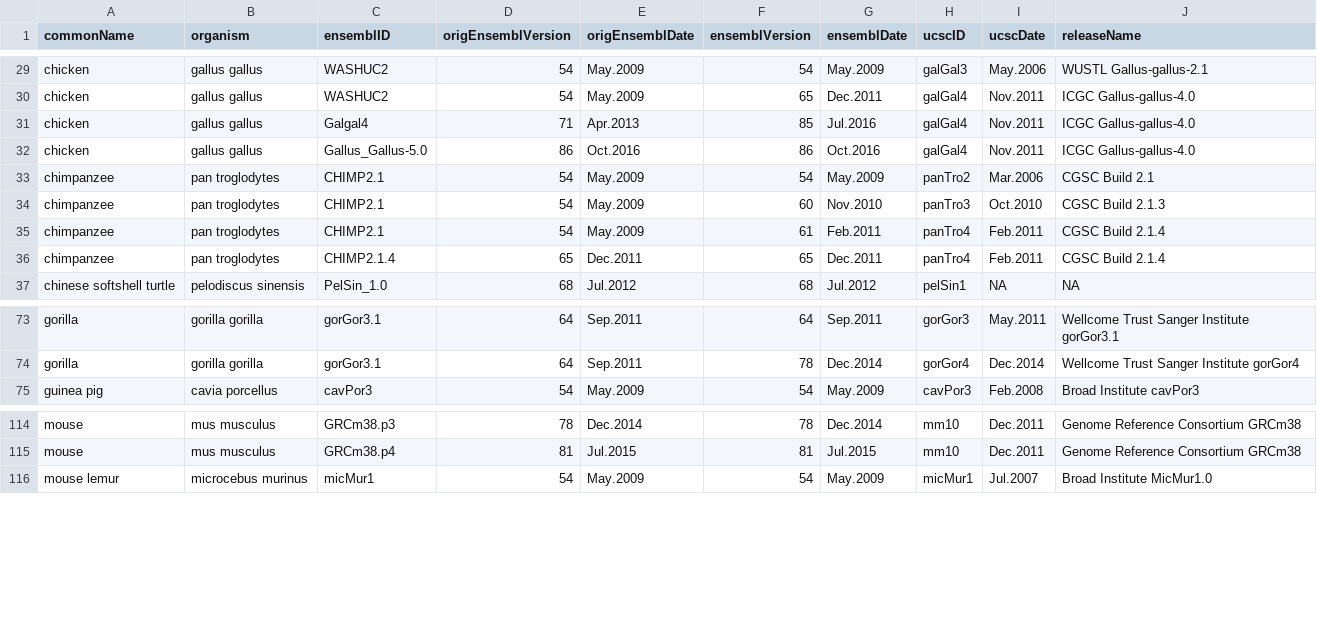
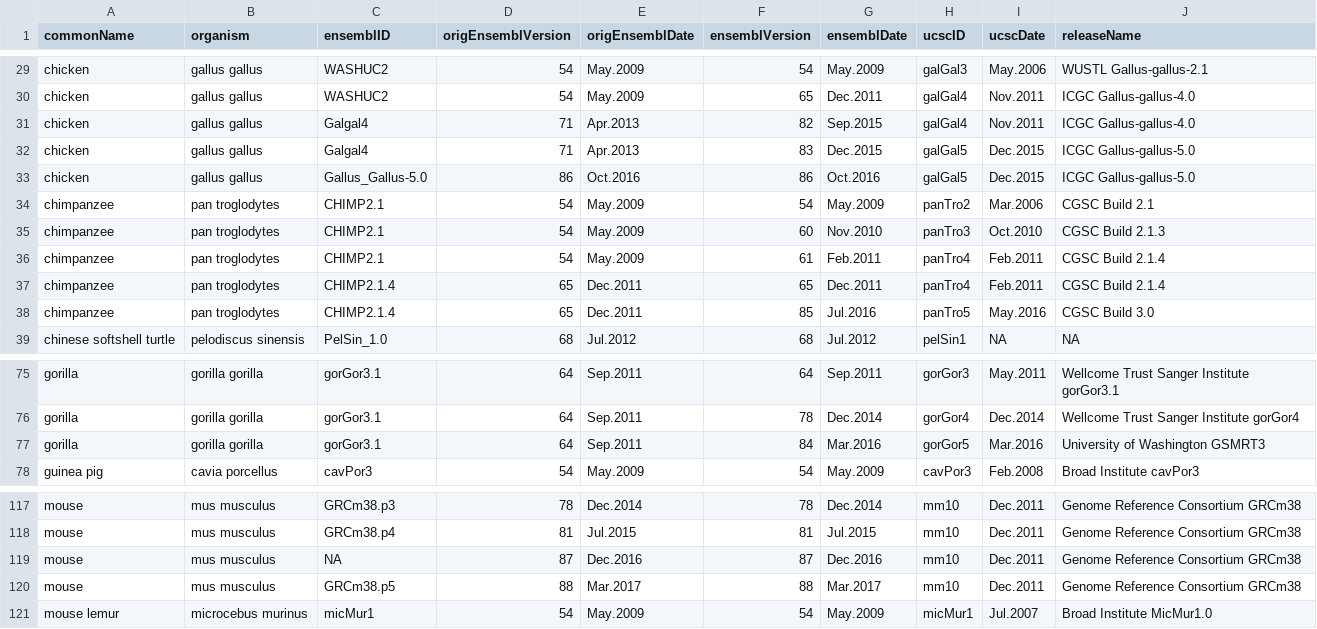
Before and after one commit to Bioconductor/GenomeInfoDb, a CSV file: inst/extdata/dataFiles/genomeMappingTbl.csv, drawn as a sheet; only a part is shown, gaps mark what is left out.

Commit message:
Updated genomeMappingTbl for recent UCSC and ensembl builds
git-svn-id: file:///home/git/hedgehog.fhcrc.org/bioconductor/trunk/madman/Rpacks/GenomeInfoDb@127910 bc3139a8-67e5-0310-9ffc-ced21a209358

```diff
--- a/inst/extdata/dataFiles/genomeMappingTbl.csv
+++ b/inst/extdata/dataFiles/genomeMappingTbl.csv
@@ -30,4 +30,5 @@ chicken,gallus gallus,WASHUC2,54,May.2009,54,May.2009,galGal3,May.2006,WUSTL Gal
 chicken,gallus gallus,WASHUC2,54,May.2009,65,Dec.2011,galGal4,Nov.2011,ICGC Gallus-gallus-4.0
-chicken,gallus gallus,Galgal4,71,Apr.2013,85,Jul.2016,galGal4,Nov.2011,ICGC Gallus-gallus-4.0
-chicken,gallus gallus,Gallus_Gallus-5.0,86,Oct.2016,86,Oct.2016,galGal4,Nov.2011,ICGC Gallus-gallus-4.0
+chicken,gallus gallus,Galgal4,71,Apr.2013,82,Sep.2015,galGal4,Nov.2011,ICGC Gallus-gallus-4.0
+chicken,gallus gallus,Galgal4,71,Apr.2013,83,Dec.2015,galGal5,Dec.2015,ICGC Gallus-gallus-5.0
+chicken,gallus gallus,Gallus_Gallus-5.0,86,Oct.2016,86,Oct.2016,galGal5,Dec.2015,ICGC Gallus-gallus-5.0
 chimpanzee,pan troglodytes,CHIMP2.1,54,May.2009,54,May.2009,panTro2,Mar.2006,CGSC Build 2.1
@@ -36,2 +37,3 @@ chimpanzee,pan troglodytes,CHIMP2.1,54,May.2009,61,Feb.2011,panTro4,Feb.2011,CGS
 chimpanzee,pan troglodytes,CHIMP2.1.4,65,Dec.2011,65,Dec.2011,panTro4,Feb.2011,CGSC Build 2.1.4
+chimpanzee,pan troglodytes,CHIMP2.1.4,65,Dec.2011,85,Jul.2016,panTro5,May.2016,CGSC Build 3.0
 chinese softshell turtle,pelodiscus sinensis,PelSin_1.0,68,Jul.2012,68,Jul.2012,pelSin1,NA,NA
@@ -74,2 +76,3 @@ gorilla,gorilla gorilla,gorGor3.1,64,Sep.2011,64,Sep.2011,gorGor3,May.2011,Wellc
 gorilla,gorilla gorilla,gorGor3.1,64,Sep.2011,78,Dec.2014,gorGor4,Dec.2014,Wellcome Trust Sanger Institute gorGor4
+gorilla,gorilla gorilla,gorGor3.1,64,Sep.2011,84,Mar.2016,gorGor5,Mar.2016,University of Washington GSMRT3
 guinea pig,cavia porcellus,cavPor3,54,May.2009,54,May.2009,cavPor3,Feb.2008,Broad Institute cavPor3
@@ -115,2 +118,4 @@ mouse,mus musculus,GRCm38.p3,78,Dec.2014,78,Dec.2014,mm10,Dec.2011,Genome Refere
 mouse,mus musculus,GRCm38.p4,81,Jul.2015,81,Jul.2015,mm10,Dec.2011,Genome Reference Consortium GRCm38
+mouse,mus musculus,NA,87,Dec.2016,87,Dec.2016,mm10,Dec.2011,Genome Reference Consortium GRCm38
+mouse,mus musculus,GRCm38.p5,88,Mar.2017,88,Mar.2017,mm10,Dec.2011,Genome Reference Consortium GRCm38
 mouse lemur,microcebus murinus,micMur1,54,May.2009,54,May.2009,micMur1,Jul.2007,Broad Institute MicMur1.0
```
Also changed, not shown: 1 other file.
